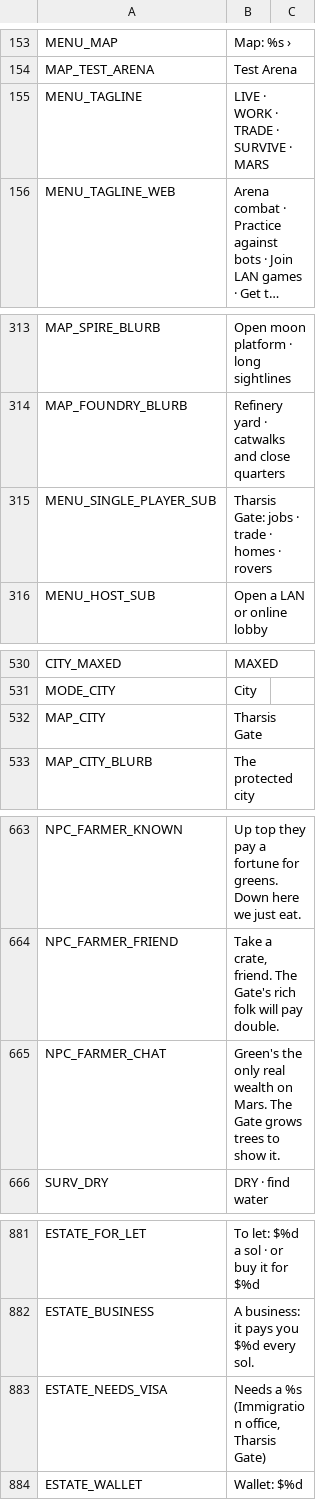
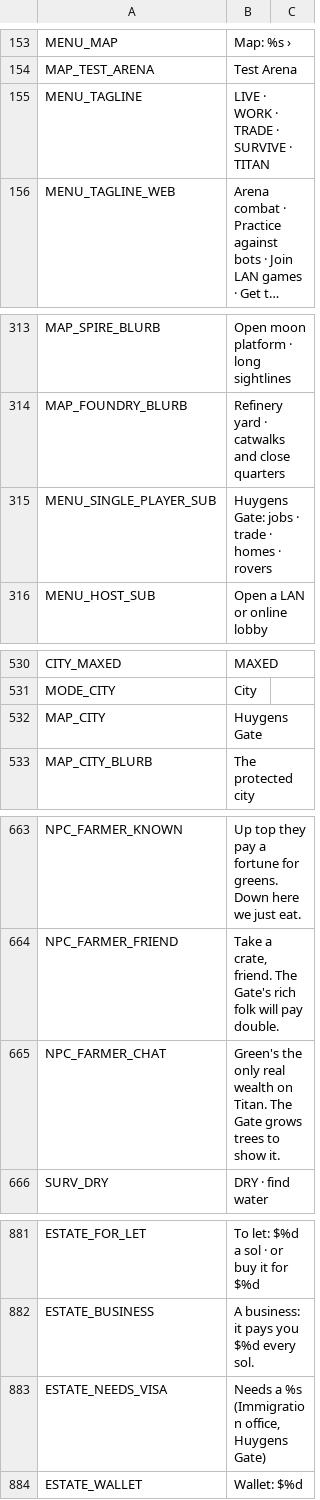
Before and after one commit to Megamind33-tech/CRYSTAL-AR, a CSV file: locale/strings.csv, drawn as a sheet; only a part is shown, gaps mark what is left out; long unchanged cells end in …; the diff covers the shown part only; the diff names each change by its address in the sheet, - before the commit and + after, or states it on an @@ line.

```diff
--- a/locale/strings.csv
+++ b/locale/strings.csv
-B155: LIVE · WORK · TRADE · SURVIVE · MARS
+B155: LIVE · WORK · TRADE · SURVIVE · TITAN
-B315: Tharsis Gate: jobs · trade · homes · rovers
+B315: Huygens Gate: jobs · trade · homes · rovers
-B532: Tharsis Gate
+B532: Huygens Gate
-B665: …wealth on Mars. The Gate…
+B665: …wealth on Titan. The Gate…
-B883: Needs a %s (Immigration office, Tharsis Gate)
+B883: Needs a %s (Immigration office, Huygens Gate)
```
Also changed, not shown: 12 edited cells elsewhere in this file, 33 other files.
